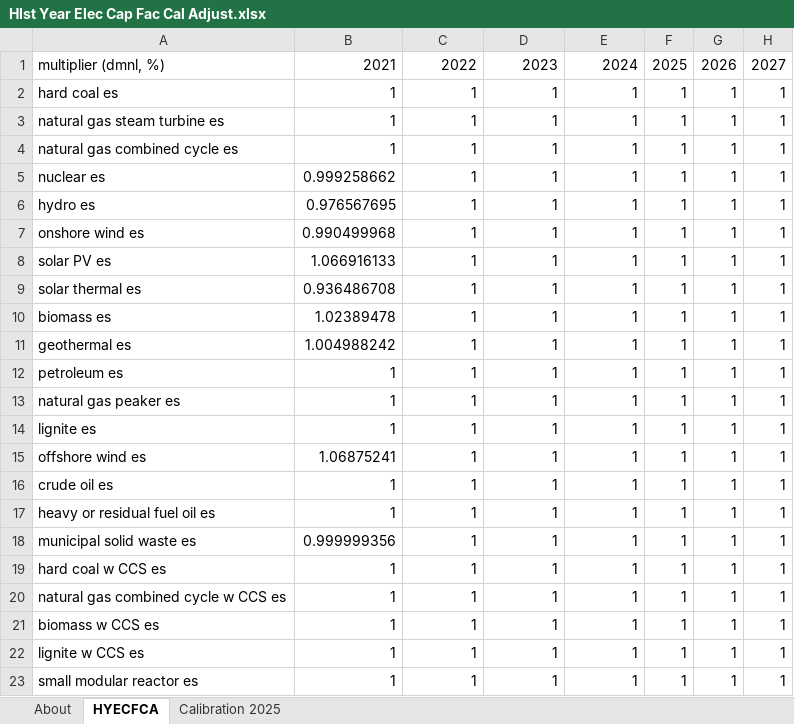
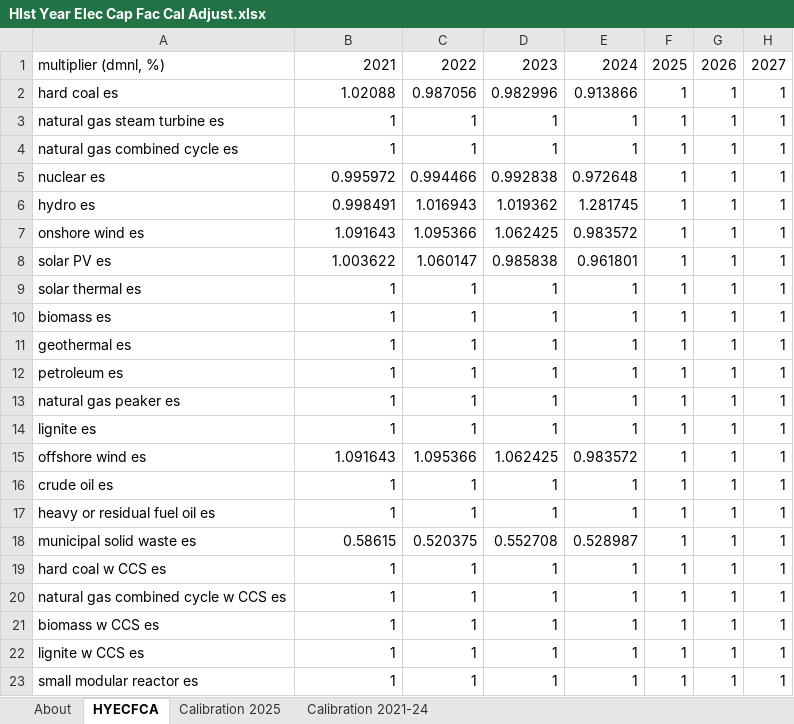
Before and after one commit to EnergyInnovation/eps-southkorea, an Excel workbook: InputData/elec/HYECFCA/HIst Year Elec Cap Fac Cal Adjust.xlsx, sheet HYECFCA, drawn as a sheet; only a part is shown; values as stored, in another font and other column widths than the file's, no borders; the diff names each change by its address in the sheet, - before the commit and + after, or states it on an @@ line.

Commit message:
HYECFCA and SoCtICoS updated for SK data

```diff
--- a/InputData/elec/HYECFCA/HIst Year Elec Cap Fac Cal Adjust.xlsx (sheet HYECFCA)
+++ b/InputData/elec/HYECFCA/HIst Year Elec Cap Fac Cal Adjust.xlsx (sheet HYECFCA)
+sheet tab: Calibration 2021-24
-B2: 1
+B2: 1.02088
-C2: 1
+C2: 0.987056
-D2: 1
+D2: 0.982996
-E2: 1
+E2: 0.913866
-B5: 0.999258662
+B5: 0.995972
-C5: 1
+C5: 0.994466
-D5: 1
+D5: 0.992838
-E5: 1
+E5: 0.972648
-B6: 0.976567695
+B6: 0.998491
-C6: 1
+C6: 1.016943
-D6: 1
+D6: 1.019362
-E6: 1
+E6: 1.281745
-B7: 0.990499968
+B7: 1.091643
-C7: 1
+C7: 1.095366
-D7: 1
+D7: 1.062425
-E7: 1
+E7: 0.983572
-B8: 1.066916133
+B8: 1.003622
-C8: 1
+C8: 1.060147
-D8: 1
+D8: 0.985838
-E8: 1
+E8: 0.961801
-B9: 0.936486708
+B9: 1
-B10: 1.02389478
+B10: 1
-B11: 1.004988242
+B11: 1
-B15: 1.06875241
+B15: 1.091643
-C15: 1
+C15: 1.095366
-D15: 1
+D15: 1.062425
-E15: 1
+E15: 0.983572
-B18: 0.999999356
+B18: 0.58615
-C18: 1
+C18: 0.520375
-D18: 1
+D18: 0.552708
-E18: 1
+E18: 0.528987
```
Also changed, not shown: sheet About, 2 other files.
